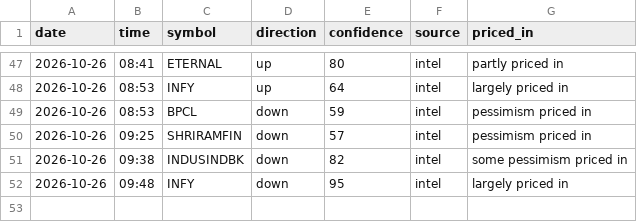
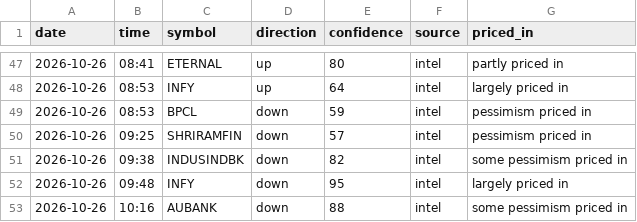
Before and after one commit to vishnupadma007-oss/Stock-market-scanner-of-India, a CSV file: journal/news_ideas.csv, drawn as a sheet; only a part is shown, gaps mark what is left out; the diff names each change by its address in the sheet, - before the commit and + after, or states it on an @@ line.

```diff
--- a/journal/news_ideas.csv
+++ b/journal/news_ideas.csv
+row 53: 2026-10-26 | 10:16 | AUBANK | down | 88 | intel | some pessimism priced in
```
